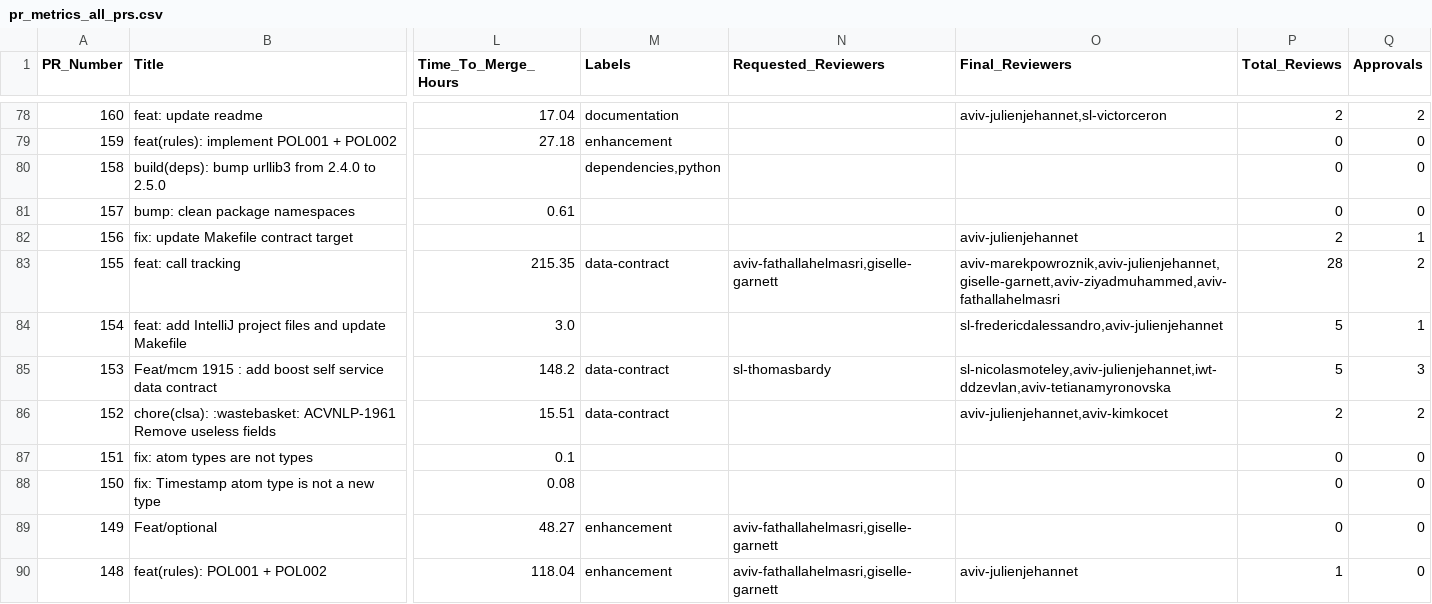
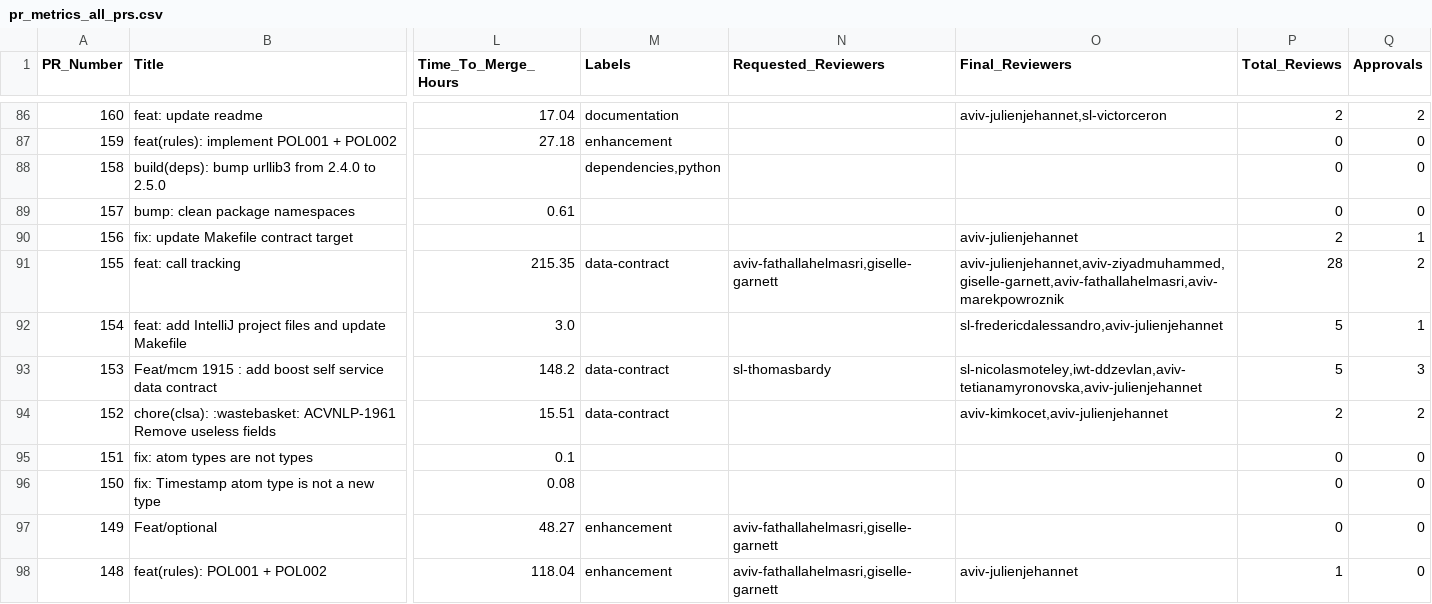
Before and after one commit to aviv-fathallahelmasri/pr-analytics-dashboard, a CSV file: data/pr_metrics_all_prs.csv, drawn as a sheet; only a part is shown, gaps mark what is left out; addresses are those after the commit; the diff covers the shown part only; the diff names each change by its address in the sheet, - before the commit and + after, or states it on an @@ line.

```diff
--- a/data/pr_metrics_all_prs.csv
+++ b/data/pr_metrics_all_prs.csv
-O91 (Final_Reviewers): aviv-marekpowroznik,aviv-julienjehannet,giselle-garnett,aviv-ziyadmuhammed,aviv-fathallahelmasri
+O91 (Final_Reviewers): aviv-julienjehannet,aviv-ziyadmuhammed,giselle-garnett,aviv-fathallahelmasri,aviv-marekpowroznik
-O93 (Final_Reviewers): sl-nicolasmoteley,aviv-julienjehannet,iwt-ddzevlan,aviv-tetianamyronovska
+O93 (Final_Reviewers): sl-nicolasmoteley,iwt-ddzevlan,aviv-tetianamyronovska,aviv-julienjehannet
-O94 (Final_Reviewers): aviv-julienjehannet,aviv-kimkocet
+O94 (Final_Reviewers): aviv-kimkocet,aviv-julienjehannet
```
Also changed, not shown: 8 added rows and 63 edited cells elsewhere in this file, 1 other file.
